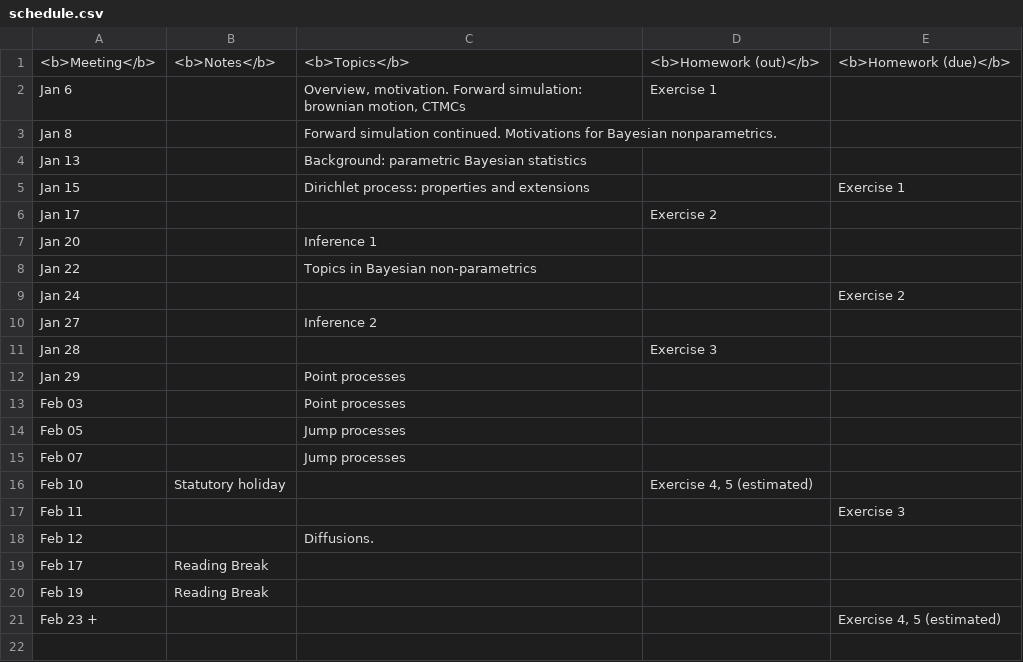
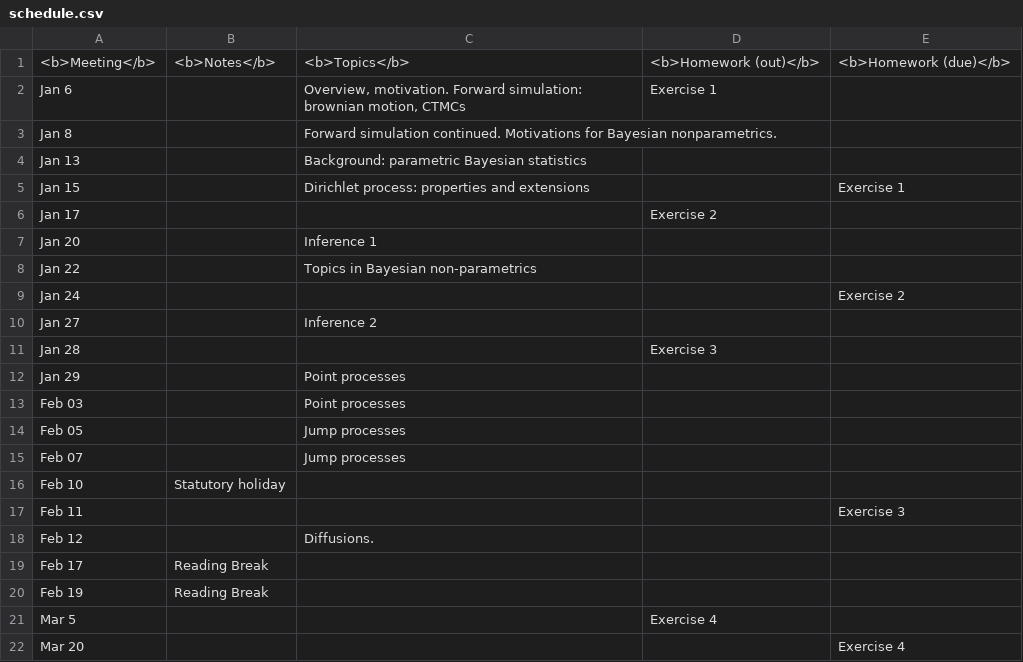
Before and after one commit to snowdj/stochastic_process_notes, a CSV file: schedule.csv, drawn as a sheet.

```diff
--- a/schedule.csv
+++ b/schedule.csv
@@ -15,3 +15,3 @@
 "Feb 07",,"Jump processes",,
-"Feb 10","Statutory holiday",,"Exercise 4, 5 (estimated)",
+"Feb 10","Statutory holiday",,,
 "Feb 11",,,,"Exercise 3"
@@ -20,2 +20,3 @@
 "Feb 19","Reading Break",," ",
-"Feb 23 +",,,,"Exercise 4, 5 (estimated)"
+"Mar 5",,,"Exercise 4",
+"Mar 20",,,,"Exercise 4"
```
Also changed, not shown: 4 other files.
